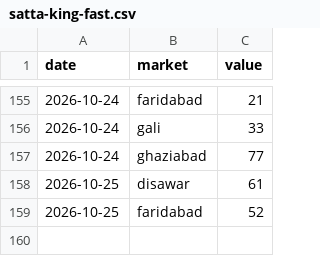
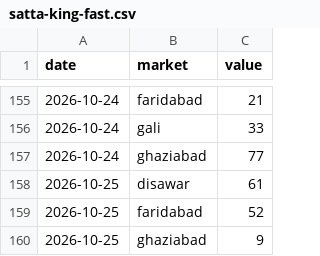
Before and after one commit to vaibhavkumar-WPDEV/predict-satta, a CSV file: data/raw/satta-king-fast.csv, drawn as a sheet; only a part is shown, gaps mark what is left out; the diff names each change by its address in the sheet, - before the commit and + after, or states it on an @@ line.

```diff
--- a/data/raw/satta-king-fast.csv
+++ b/data/raw/satta-king-fast.csv
+row 160: 2026-10-25 | ghaziabad | 9
```
Also changed, not shown: 4 other files.
